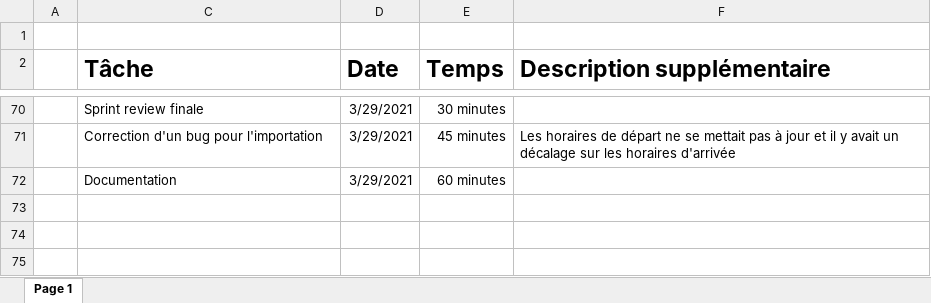
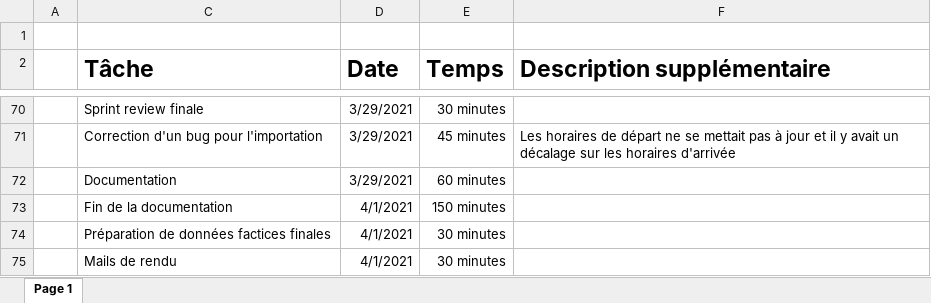
Before and after one commit to Jerome-JJT/CPNVoiturage, an Excel workbook: Documents/Journal de bord CPNVoiturage.xlsx, sheet Page 1, drawn as a sheet; only a part is shown, gaps mark what is left out; values as stored, in another font and other column widths than the file's, no borders; table styles not drawn; the diff names each change by its address in the sheet, - before the commit and + after, or states it on an @@ line.

Commit message:
Update Journal de bord CPNVoiturage.xlsx

```diff
--- a/Documents/Journal de bord CPNVoiturage.xlsx (sheet Page 1)
+++ b/Documents/Journal de bord CPNVoiturage.xlsx (sheet Page 1)
+row 73:  | Fin de la documentation | 4/1/2021 | 150 minutes
+row 74:  | Préparation de données factices finales | 4/1/2021 | 30 minutes
+row 75:  | Mails de rendu | 4/1/2021 | 30 minutes
```
